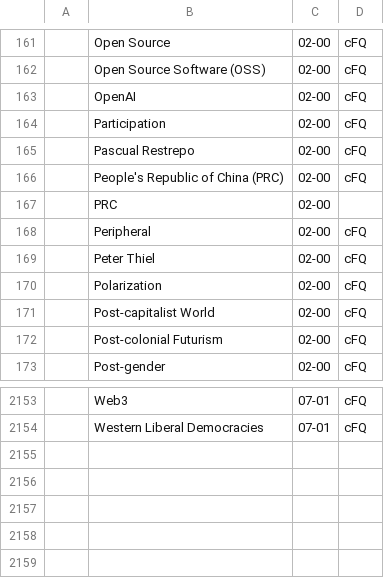
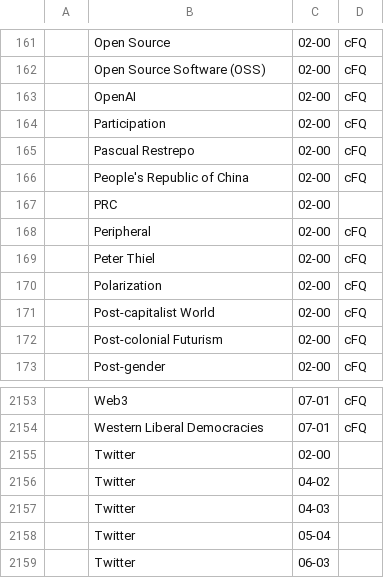
Before and after one commit to pluralitybook/plurality, a CSV file: scripts/index/Plurality Book Indexing Exercise - Candidates.csv, drawn as a sheet; only a part is shown, gaps mark what is left out; the diff names each change by its address in the sheet, - before the commit and + after, or states it on an @@ line.

Commit message:
add more Twitter

```diff
--- a/scripts/index/Plurality Book Indexing Exercise - Candidates.csv
+++ b/scripts/index/Plurality Book Indexing Exercise - Candidates.csv
-B166: People's Republic of China (PRC)
+B166: People's Republic of China
+row 2155:  | Twitter | 02-00
+row 2156:  | Twitter | 04-02
+row 2157:  | Twitter | 04-03
+row 2158:  | Twitter | 05-04
+row 2159:  | Twitter | 06-03
```
Also changed, not shown: 2 other files.
